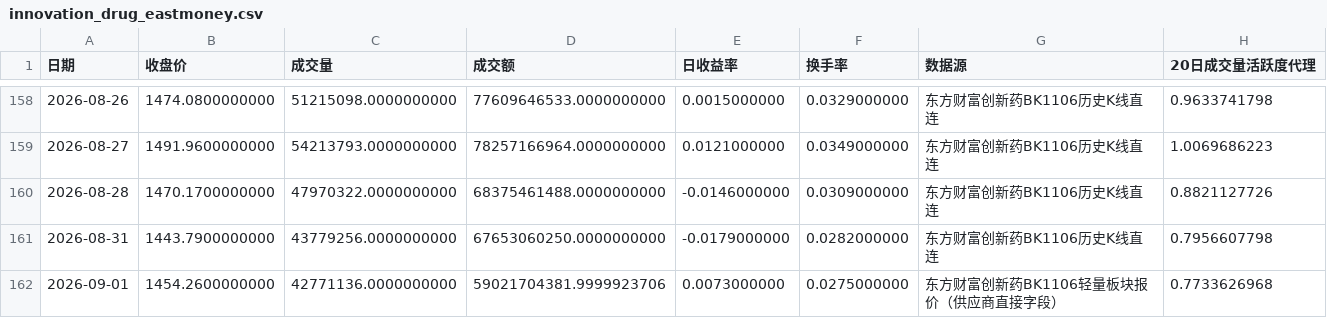
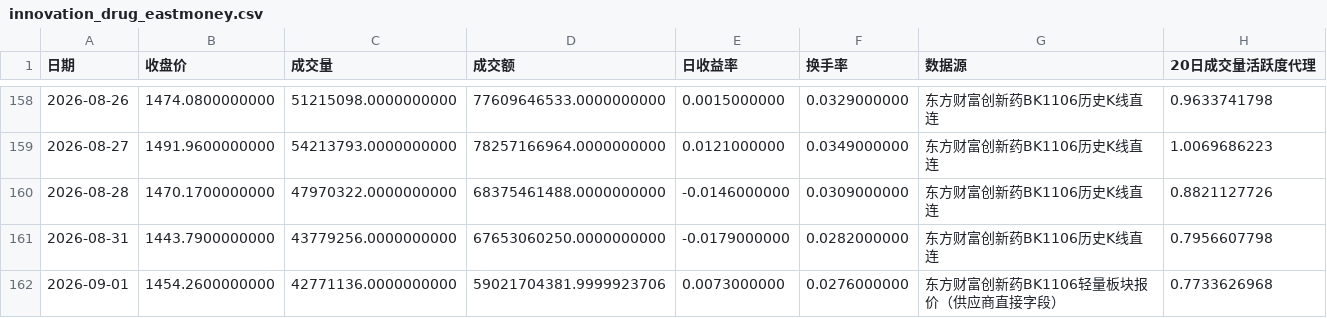
Before and after one commit to wuxingyuenan5-lgtm/vibe_research, a CSV file: market-monitor/data/history/innovation_drug_eastmoney.csv, drawn as a sheet; only a part is shown, gaps mark what is left out.

```diff
--- a/market-monitor/data/history/innovation_drug_eastmoney.csv
+++ b/market-monitor/data/history/innovation_drug_eastmoney.csv
@@ -161,2 +161,2 @@
 2026-08-31,1443.7900000000,43779256.0000000000,67653060250.0000000000,-0.0179000000,0.0282000000,东方财富创新药BK1106历史K线直连,0.7956607798
-2026-09-01,1454.2600000000,42771136.0000000000,59021704381.9999923706,0.0073000000,0.0275000000,东方财富创新药BK1106轻量板块报价（供应商直接字段）,0.7733626968
+2026-09-01,1454.2600000000,42771136.0000000000,59021704381.9999923706,0.0073000000,0.0276000000,东方财富创新药BK1106轻量板块报价（供应商直接字段）,0.7733626968
```
Also changed, not shown: market-monitor/data/history/innovation_drug_enriched.csv.
